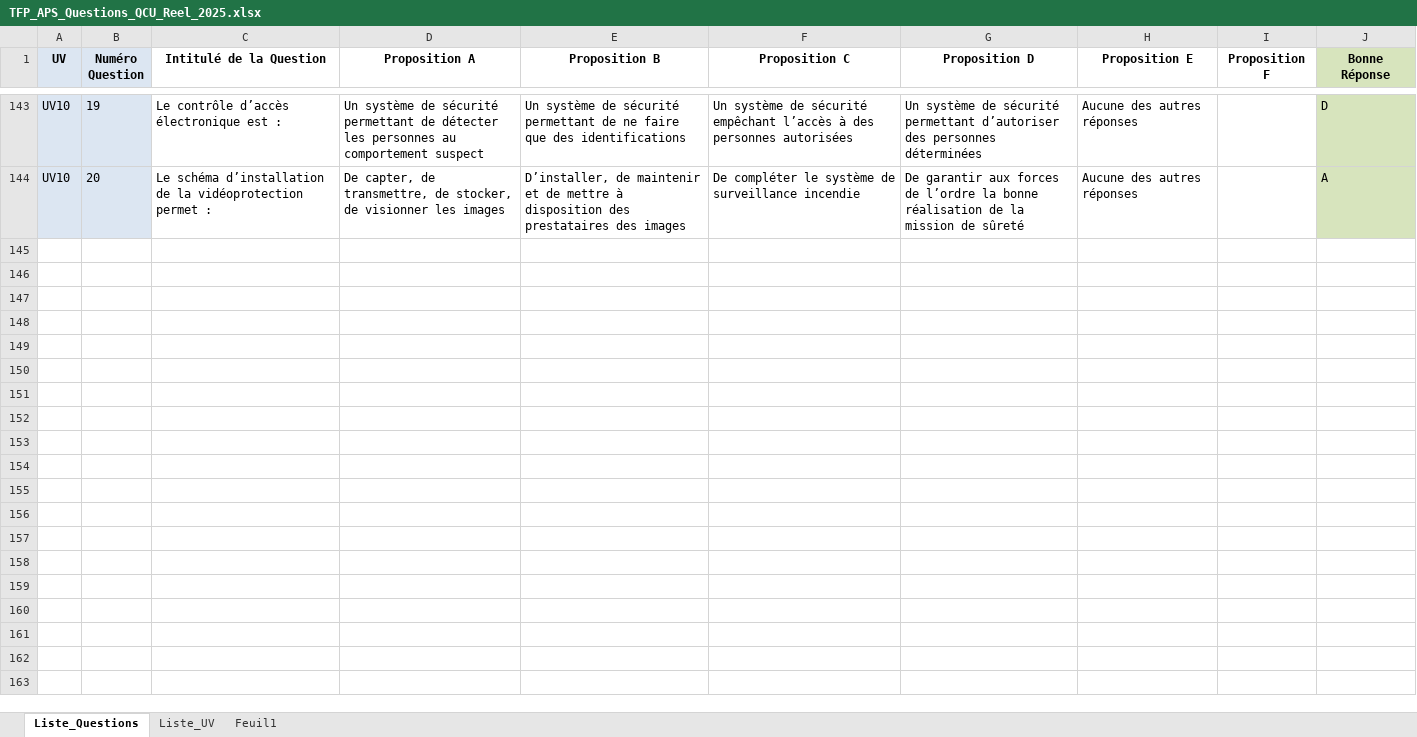
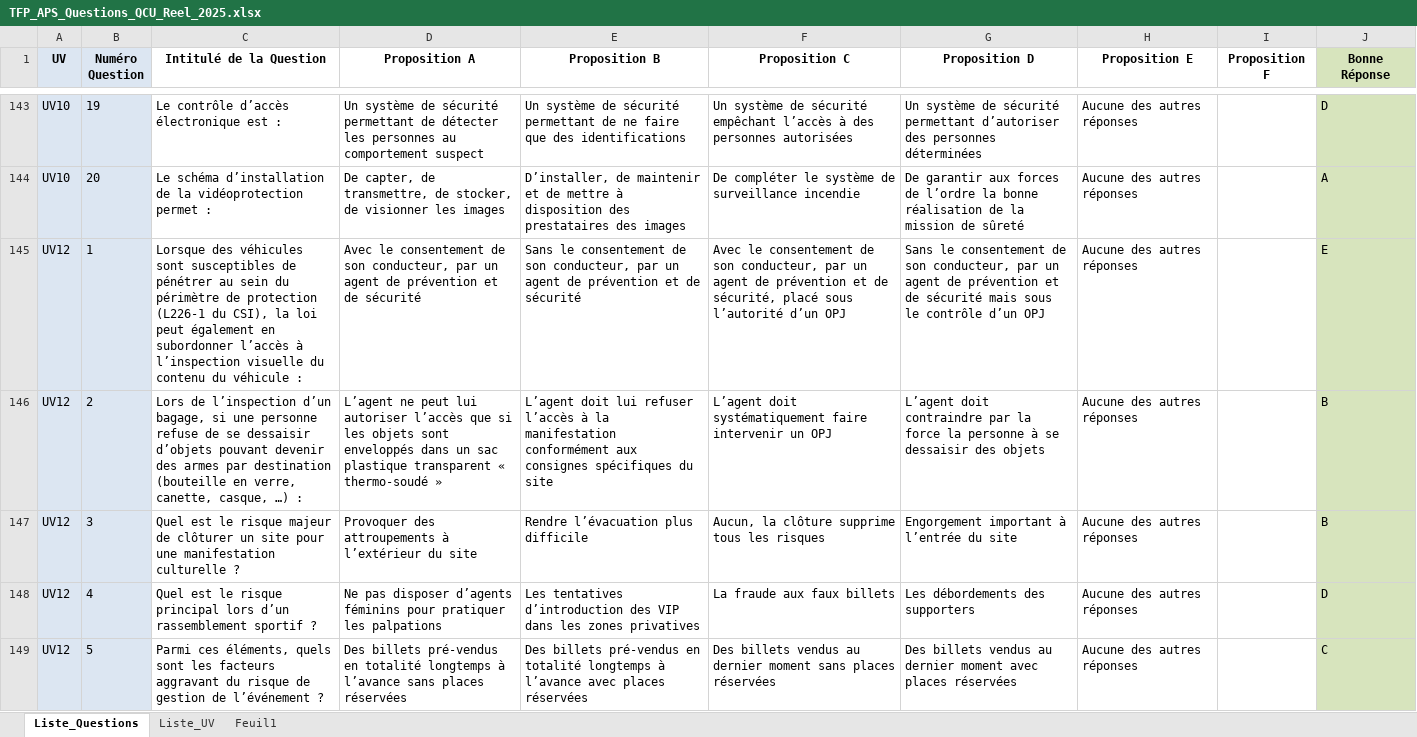
Before and after one commit to Slylele/Questions_TFP_APS, an Excel workbook: TFP_APS_Questions_QCU_Reel_2025.xlsx, sheet Liste_Questions, drawn as a sheet; only a part is shown, gaps mark what is left out; values as stored, in another font and other column widths than the file's, no borders; charts and pictures not drawn; the diff covers the shown part only; the diff names each change by its address in the sheet, - before the commit and + after, or states it on an @@ line.

```diff
--- a/TFP_APS_Questions_QCU_Reel_2025.xlsx (sheet Liste_Questions)
+++ b/TFP_APS_Questions_QCU_Reel_2025.xlsx (sheet Liste_Questions)
+row 145: UV12 | 1 | Lorsque des véhicules sont susceptibles de pénétrer au sein du périmètre de protection (L226-1 du CSI), la loi peut également en subordonner l’accès à l’inspection visuelle du contenu du véhicule : | Avec le consentement de son conducteur, par un agent de prévention et de sécurité | Sans le consentement de son conducteur, par un agent de prévention et de sécurité | Avec le consentement de son conducteur, par un agent de prévention et de sécurité, placé sous l’autorité d’un OPJ | Sans le consentement de son conducteur, par un agent de prévention et de sécurité mais sous le contrôle d’un OPJ | Aucune des autres réponses |  | E
+row 146: UV12 | 2 | Lors de l’inspection d’un bagage, si une personne refuse de se dessaisir d’objets pouvant devenir des armes par destination (bouteille en verre, canette, casque, …) : | L’agent ne peut lui autoriser l’accès que si les objets sont enveloppés dans un sac plastique transparent « thermo-soudé » | L’agent doit lui refuser l’accès à la manifestation conformément aux consignes spécifiques du site | L’agent doit systématiquement faire intervenir un OPJ | L’agent doit contraindre par la force la personne à se dessaisir des objets | Aucune des autres réponses |  | B
+row 147: UV12 | 3 | Quel est le risque majeur de clôturer un site pour une manifestation culturelle ? | Provoquer des attroupements à l’extérieur du site | Rendre l’évacuation plus difficile | Aucun, la clôture supprime tous les risques | Engorgement important à l’entrée du site | Aucune des autres réponses |  | B
+row 148: UV12 | 4 | Quel est le risque principal lors d’un rassemblement sportif ? | Ne pas disposer d’agents féminins pour pratiquer les palpations | Les tentatives d’introduction des VIP dans les zones privatives | La fraude aux faux billets | Les débordements des supporters | Aucune des autres réponses |  | D
+row 149: UV12 | 5 | Parmi ces éléments, quels sont les facteurs aggravant du risque de gestion de l’événement ? | Des billets pré-vendus en totalité longtemps à l’avance sans places réservées | Des billets pré-vendus en totalité longtemps à l’avance avec places réservées | Des billets vendus au dernier moment sans places réservées | Des billets vendus au dernier moment avec places réservées | Aucune des autres réponses |  | C
```
Also changed, not shown: 5 added rows elsewhere in this sheet, sheet Feuil1, charts or pictures.
